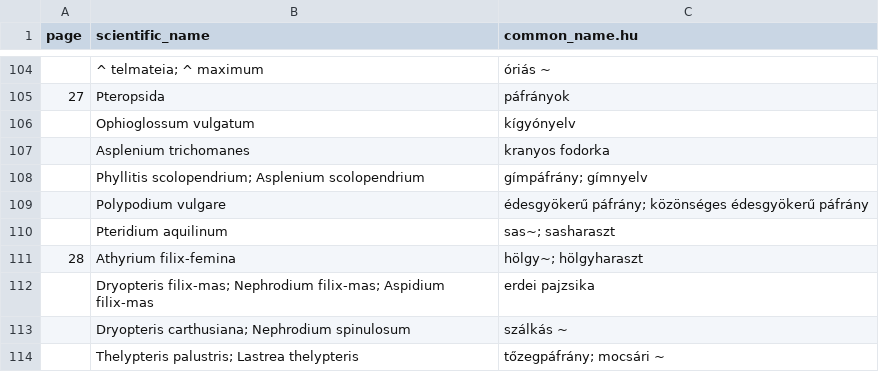
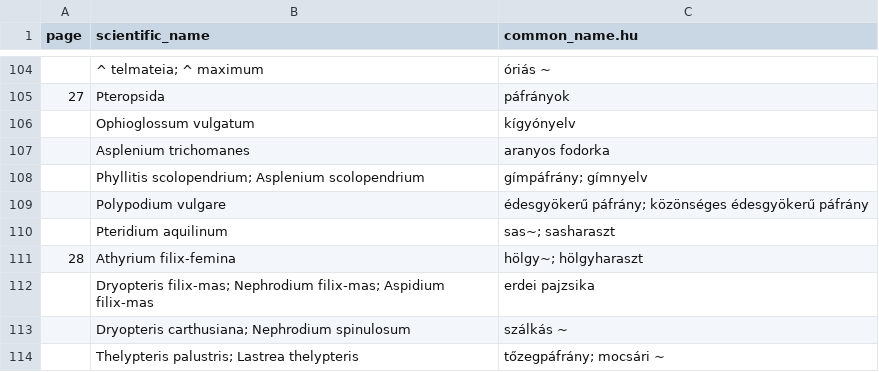
Before and after one commit to korisalapitvany/taxonomy, a CSV file: data/alkalmazott_novenytan_jegyzet_2.csv, drawn as a sheet; only a part is shown, gaps mark what is left out.

Commit message:
Fix a typo.

```diff
--- a/data/alkalmazott_novenytan_jegyzet_2.csv
+++ b/data/alkalmazott_novenytan_jegyzet_2.csv
@@ -106,3 +106,3 @@ page,scientific_name,common_name.hu
 ,Ophioglossum vulgatum,kígyónyelv
-,Asplenium trichomanes,kranyos fodorka
+,Asplenium trichomanes,aranyos fodorka
 ,Phyllitis scolopendrium; Asplenium scolopendrium,gímpáfrány; gímnyelv
```
